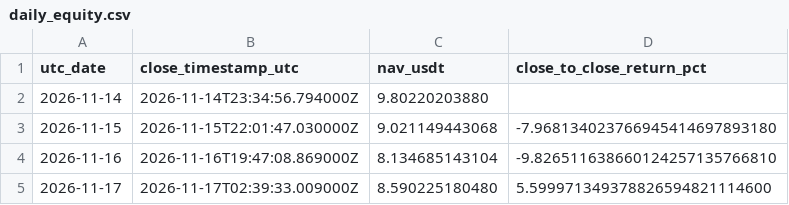
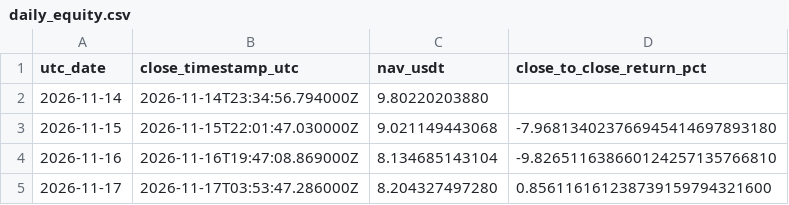
Before and after one commit to takenthatusernameis-collab/CROSS-SECTIONAL-FACTOR-MOMENTUM-STOCKS-VS-MEMES-RELATIVE-PERFORMANCE-QUANTITATIVE-ALGORITHMIC-STRATS, a CSV file: daily_equity.csv, drawn as a sheet.

```diff
--- a/daily_equity.csv
+++ b/daily_equity.csv
@@ -4,2 +4,2 @@ utc_date,close_timestamp_utc,nav_usdt,close_to_close_return_pct
 2026-11-16,2026-11-16T19:47:08.869000Z,8.134685143104,-9.826511638660124257135766810
-2026-11-17,2026-11-17T02:39:33.009000Z,8.590225180480,5.599971349378826594821114600
+2026-11-17,2026-11-17T03:53:47.286000Z,8.204327497280,0.856116161238739159794321600
```
Also changed, not shown: equity_curve.csv, 4 other files.
